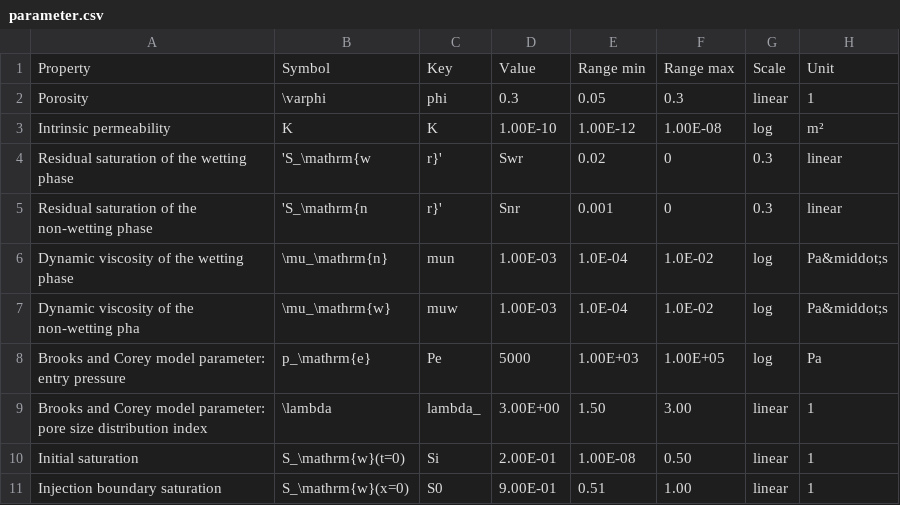
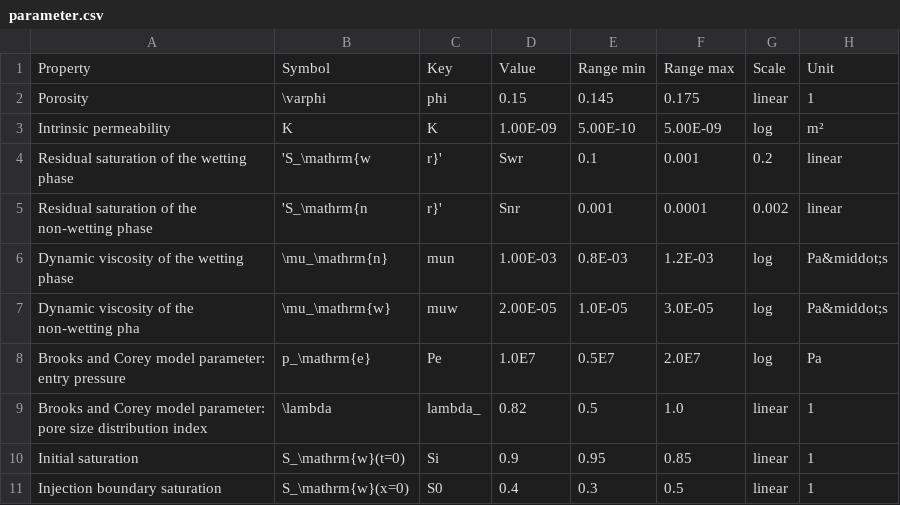
Before and after one commit to jtecklenburg/binder-ogs-requirements, a CSV file: CD-A/parameter.csv, drawn as a sheet; only a part is shown; the diff names each change by its address in the sheet, - before the commit and + after, or states it on an @@ line.

Commit message:
New parameter

```diff
--- a/CD-A/parameter.csv
+++ b/CD-A/parameter.csv
-D2: 0.3
+D2: 0.15
-E2: 0.05
+E2: 0.145
-F2: 0.3
+F2: 0.175
-D3: 1.00E-10
+D3: 1.00E-09
-E3: 1.00E-12
+E3: 5.00E-10
-F3: 1.00E-08
+F3: 5.00E-09
-E4: 0.02
+E4: 0.1
-F4: 0
+F4: 0.001
-G4: 0.3
+G4: 0.2
-F5: 0
+F5: 0.0001
-G5: 0.3
+G5: 0.002
-E6: 1.0E-04
+E6: 0.8E-03
-F6: 1.0E-02
+F6: 1.2E-03
-D7: 1.00E-03
+D7: 2.00E-05
-E7: 1.0E-04
+E7: 1.0E-05
-F7: 1.0E-02
+F7: 3.0E-05
-D8: 5000
+D8: 1.0E7
-E8: 1.00E+03
+E8: 0.5E7
-F8: 1.00E+05
+F8: 2.0E7
-D9: 3.00E+00
+D9: 0.82
-E9: 1.50
+E9: 0.5
-F9: 3.00
+F9: 1.0
-D10: 2.00E-01
+D10: 0.9
-E10: 1.00E-08
+E10: 0.95
-F10: 0.50
+F10: 0.85
-D11: 9.00E-01
+D11: 0.4
-E11: 0.51
+E11: 0.3
-F11: 1.00
+F11: 0.5
```
Also changed, not shown: 1 other file.
